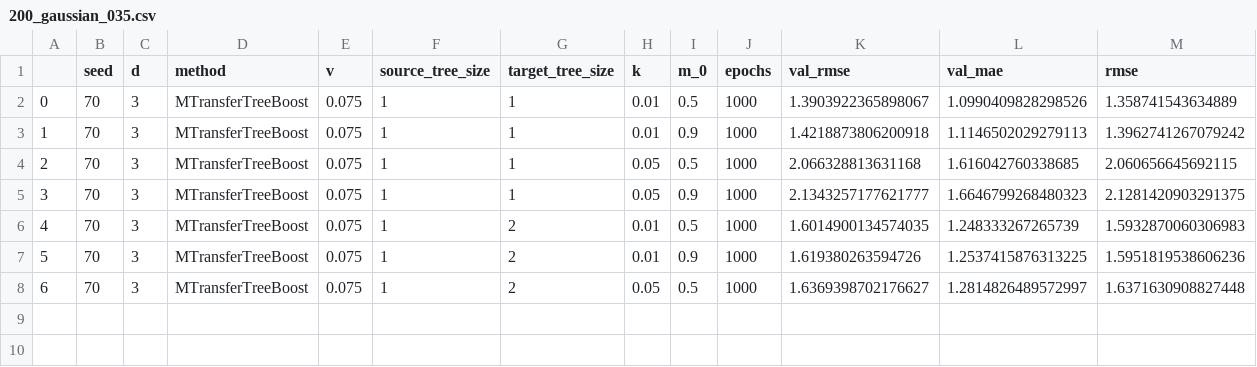
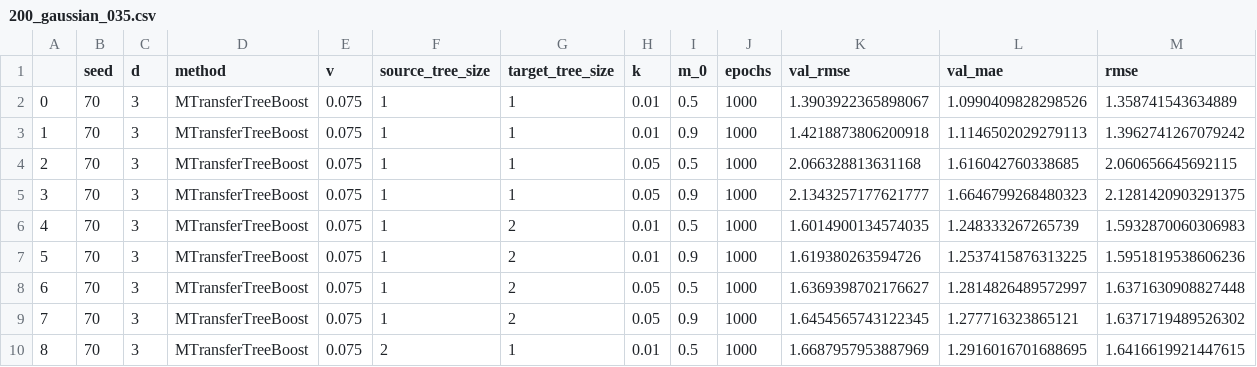
Before and after one commit to DageBjorne/transfertreeboost, a CSV file: friedman1_simul/results/200_gaussian_035.csv, drawn as a sheet; only a part is shown; rows hold the shown columns only; the diff names each change by its address in the sheet, - before the commit and + after, or states it on an @@ line.

```diff
--- a/friedman1_simul/results/200_gaussian_035.csv
+++ b/friedman1_simul/results/200_gaussian_035.csv
+row 9: 7 | 70 | 3 | MTransferTreeBoost | 0.075 | 1 | 2 | 0.05 | 0.9 | 1000 | 1.6454565743122345 | 1.277716323865121 | 1.6371719489526302
+row 10: 8 | 70 | 3 | MTransferTreeBoost | 0.075 | 2 | 1 | 0.01 | 0.5 | 1000 | 1.6687957953887969 | 1.2916016701688695 | 1.6416619921447615
```
Also changed, not shown: friedman1_simul/results/200_slash_035.csv, friedman1_simul/results/200_t_035.csv.
